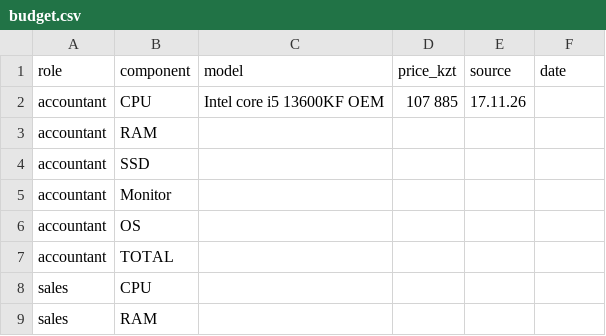
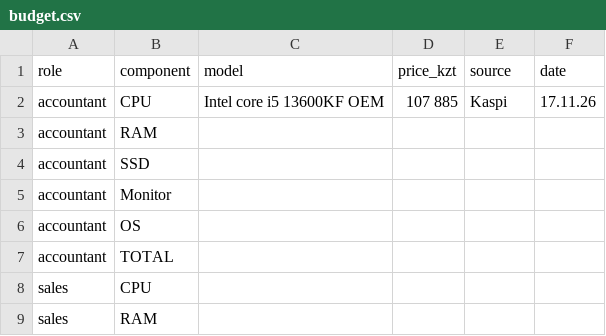
Before and after one commit to alishok28/osarch-muratuly, a CSV file: tickets/ticket2-office-spec/budget.csv, drawn as a sheet; only a part is shown.

Commit message:
Update budget.csv with source information

```diff
--- a/tickets/ticket2-office-spec/budget.csv
+++ b/tickets/ticket2-office-spec/budget.csv
@@ -1,3 +1,3 @@
 role,component,model,price_kzt,source,date
-accountant,CPU,Intel core i5 13600KF OEM,107 885,17.11.26,
+accountant,CPU,Intel core i5 13600KF OEM,107 885,Kaspi, 17.11.26
 accountant,RAM,,,,
```
